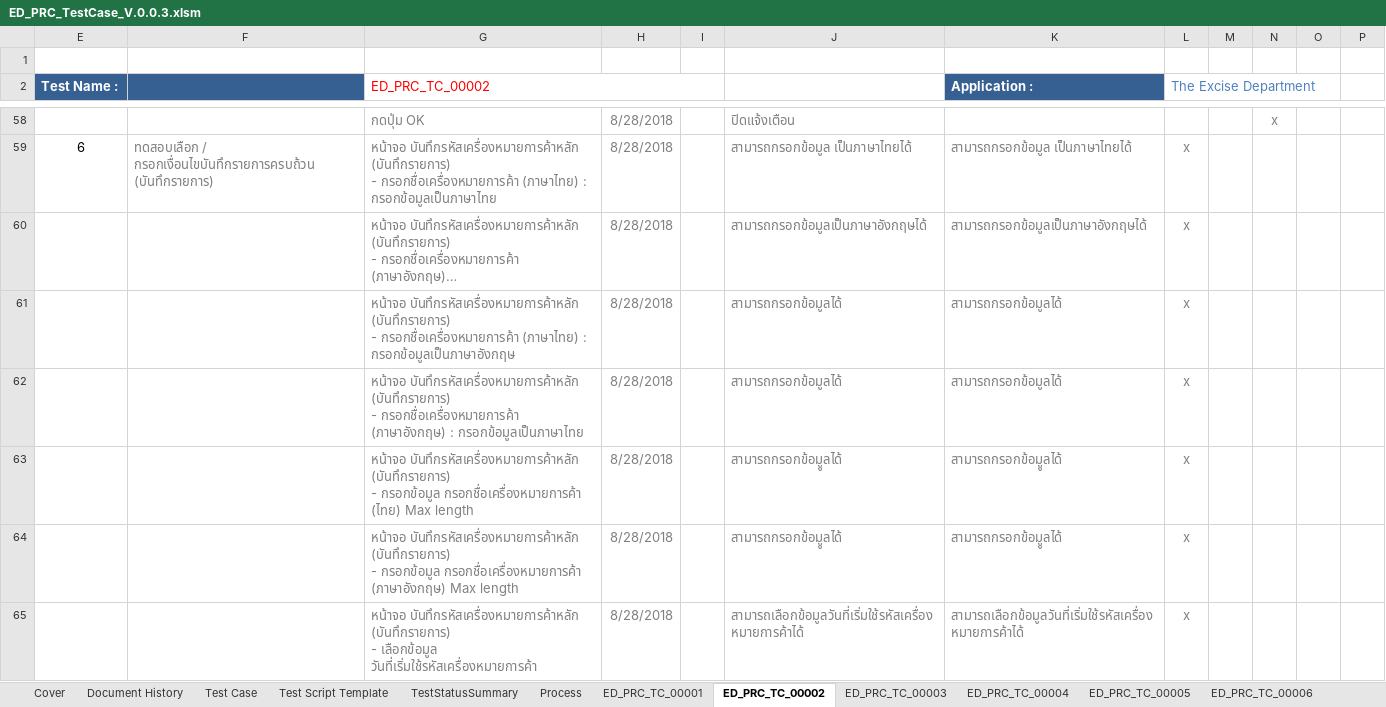
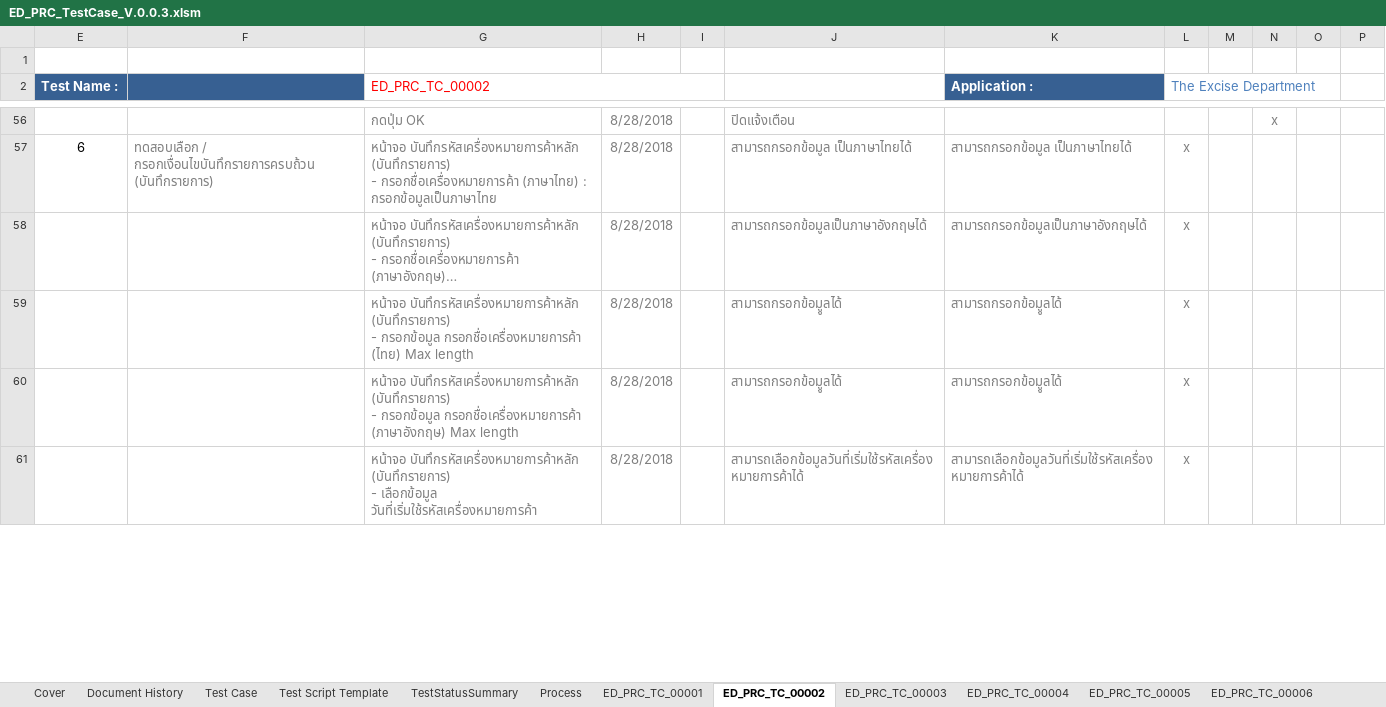
Before and after one commit to iPassionCorp/ED-Robot-PRC, an Excel workbook: ED_PRC_TestCase_V.0.0.3.xlsm, sheet ED_PRC_TC_00002, drawn as a sheet; only a part is shown, gaps mark what is left out; long unchanged cells end in …; values as stored, in another font and other column widths than the file's, no borders; charts and pictures not drawn; removed rows and columns are numbered as before the commit, all else as after; ↵ is a line break in a cell; the diff covers the shown part only; the diff names each change by its address in the sheet, - before the commit and + after, or states it on an @@ line.

```diff
--- a/ED_PRC_TestCase_V.0.0.3.xlsm (sheet ED_PRC_TC_00002)
+++ b/ED_PRC_TestCase_V.0.0.3.xlsm (sheet ED_PRC_TC_00002)
-row 61:  |  | หน้าจอ บันทึกรหัสเครื่องหมายการค้าหลัก (บันทึกรายการ) ↵ - กรอกชื่อเครื่องหมายการค้า (ภาษาไทย) : กรอกข้อมูลเป็นภาษาอังกฤษ | 8/28/2018 |  | สามารถกรอกข้อมูลได้ | สามารถกรอกข้อมูลได้ | x
-row 62:  |  | หน้าจอ บันทึกรหัสเครื่องหมายการค้าหลัก (บันทึกรายการ) ↵ - กรอกชื่อเครื่องหมายการค้า (ภาษาอังกฤษ) : กรอกข้อมูลเป็นภาษาไทย | 8/28/2018 |  | สามารถกรอกข้อมูลได้ | สามารถกรอกข้อมูลได้ | x
```
Also changed, not shown: 3 added rows, 2 removed rows, 80 edited cells and cell formats elsewhere in this sheet, sheet ED_PRC_TC_00004, sheet ED_PRC_TC_00003, sheet TestStatusSummary, sheet ED_PRC_TC_00001, sheet Test Case, formulas that keep their value, hidden cells.
